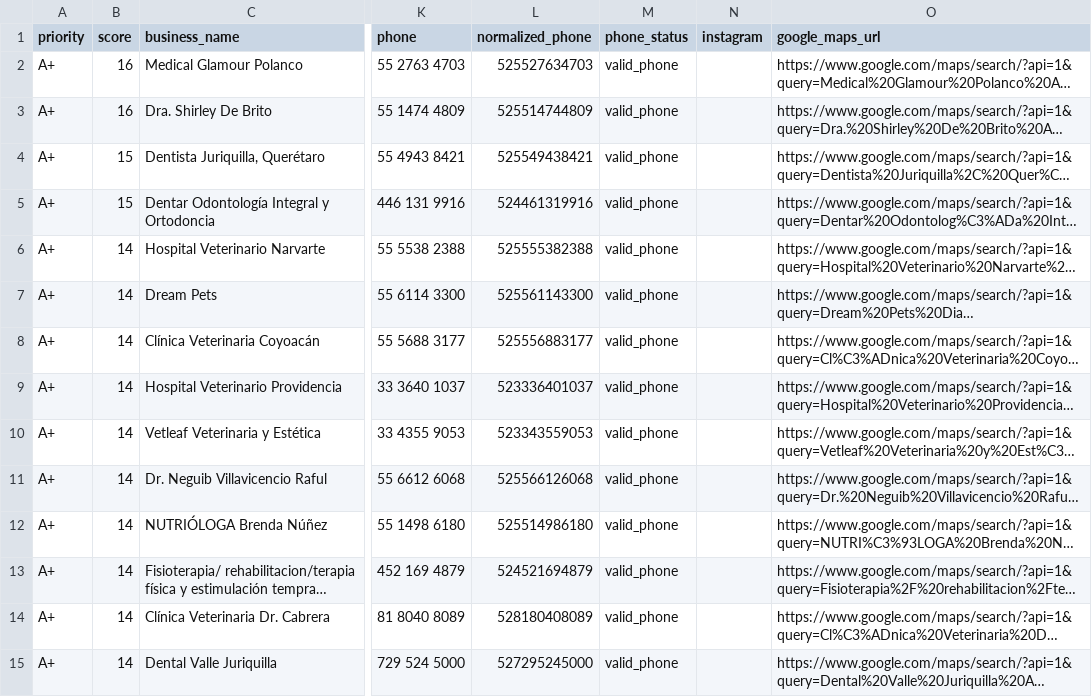
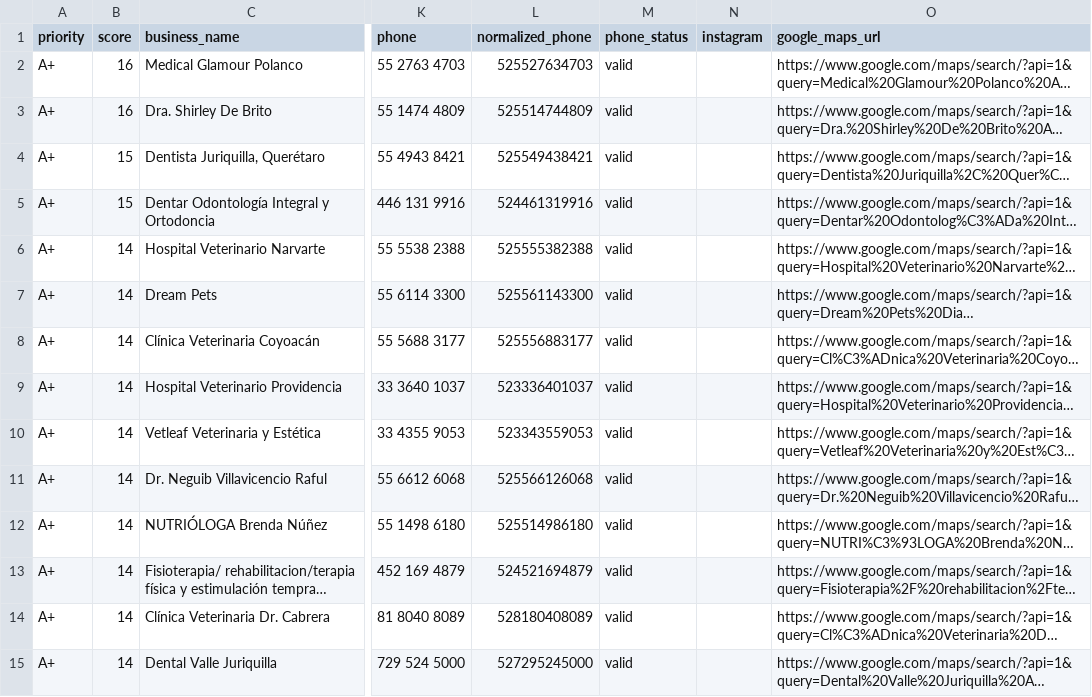
Before and after one commit to rubenalcantarrivera/nexo-local-sudio, a CSV file: outreach/whatsapp_manual_channels.csv, drawn as a sheet; only a part is shown, gaps mark what is left out; long unchanged cells end in …; the diff covers the shown part only; the diff names each change by its address in the sheet, - before the commit and + after, or states it on an @@ line.

Commit message:
Fix WhatsApp outreach links and phone validation

```diff
--- a/outreach/whatsapp_manual_channels.csv
+++ b/outreach/whatsapp_manual_channels.csv
-M2:M15 (phone_status): valid_phone
+M2:M15 (phone_status): valid
```
Also changed, not shown: 16 edited cells elsewhere in this file, 13 other files.
